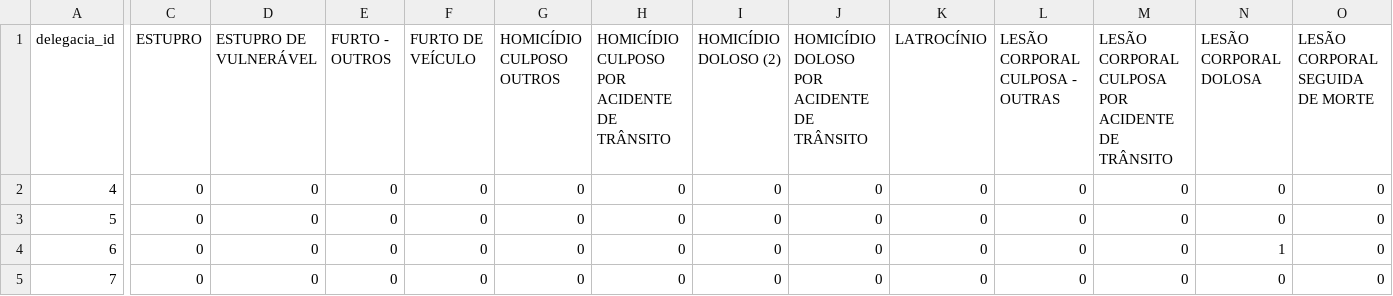
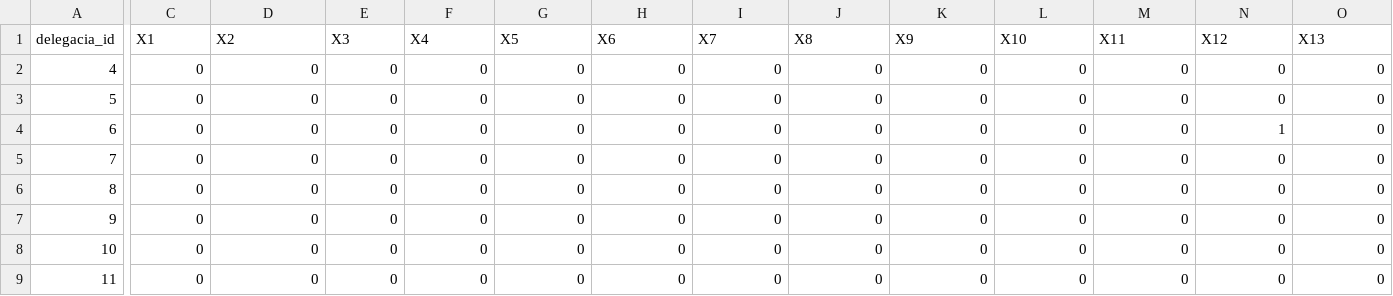
Before and after one commit to patriciacx/UnicSul, a CSV file: base_boletins_tcc.csv, drawn as a sheet; only a part is shown, gaps mark what is left out; the shorter side is filled out with more unchanged rows; the diff covers the shown part only; the diff names each change by its address in the sheet, - before the commit and + after, or states it on an @@ line.

```diff
--- a/base_boletins_tcc.csv
+++ b/base_boletins_tcc.csv
-C1: ESTUPRO
+C1: X1
-D1: ESTUPRO DE VULNERÁVEL
+D1: X2
-E1: FURTO - OUTROS
+E1: X3
-F1: FURTO DE VEÍCULO
+F1: X4
-G1: HOMICÍDIO CULPOSO OUTROS
+G1: X5
-H1: HOMICÍDIO CULPOSO POR ACIDENTE DE TRÂNSITO
+H1: X6
-I1: HOMICÍDIO DOLOSO (2)
+I1: X7
-J1: HOMICÍDIO DOLOSO POR ACIDENTE DE TRÂNSITO
+J1: X8
-K1: LATROCÍNIO
+K1: X9
-L1: LESÃO CORPORAL CULPOSA - OUTRAS
+L1: X10
-M1: LESÃO CORPORAL CULPOSA POR ACIDENTE DE TRÂNSITO
+M1: X11
-N1: LESÃO CORPORAL DOLOSA
+N1: X12
-O1: LESÃO CORPORAL SEGUIDA DE MORTE
+O1: X13
```
Also changed, not shown: 5 edited cells elsewhere in this file, variaveis.csv, 1 other file.
